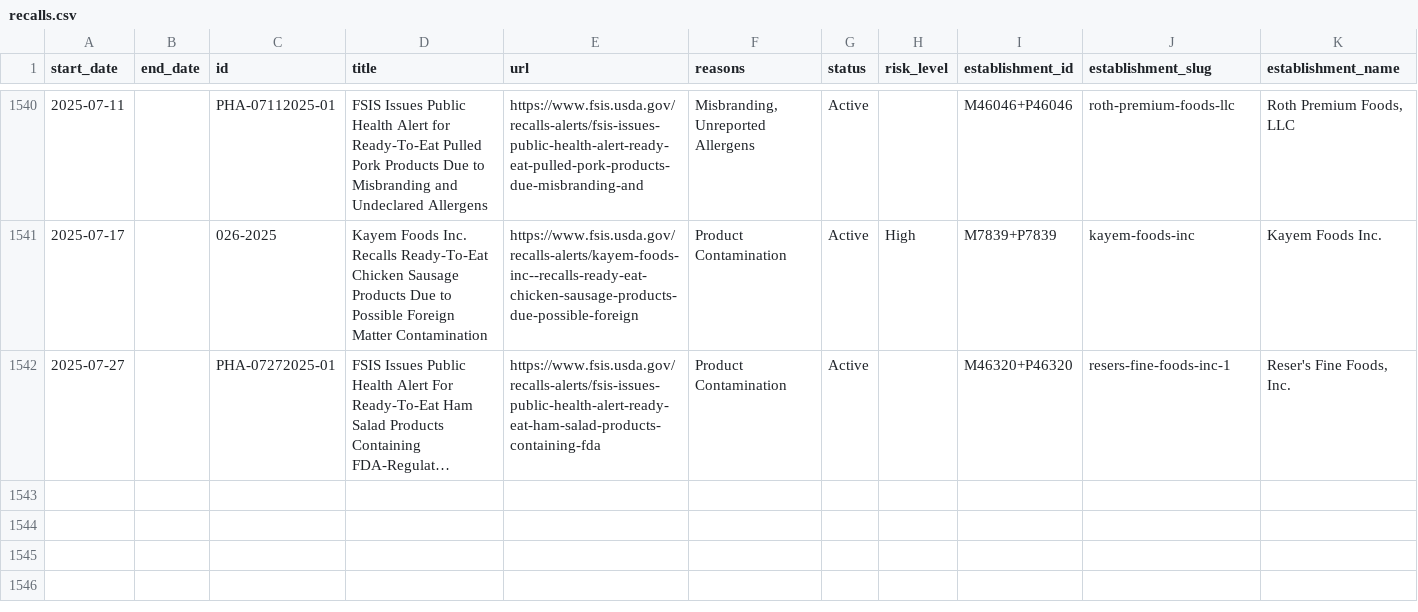
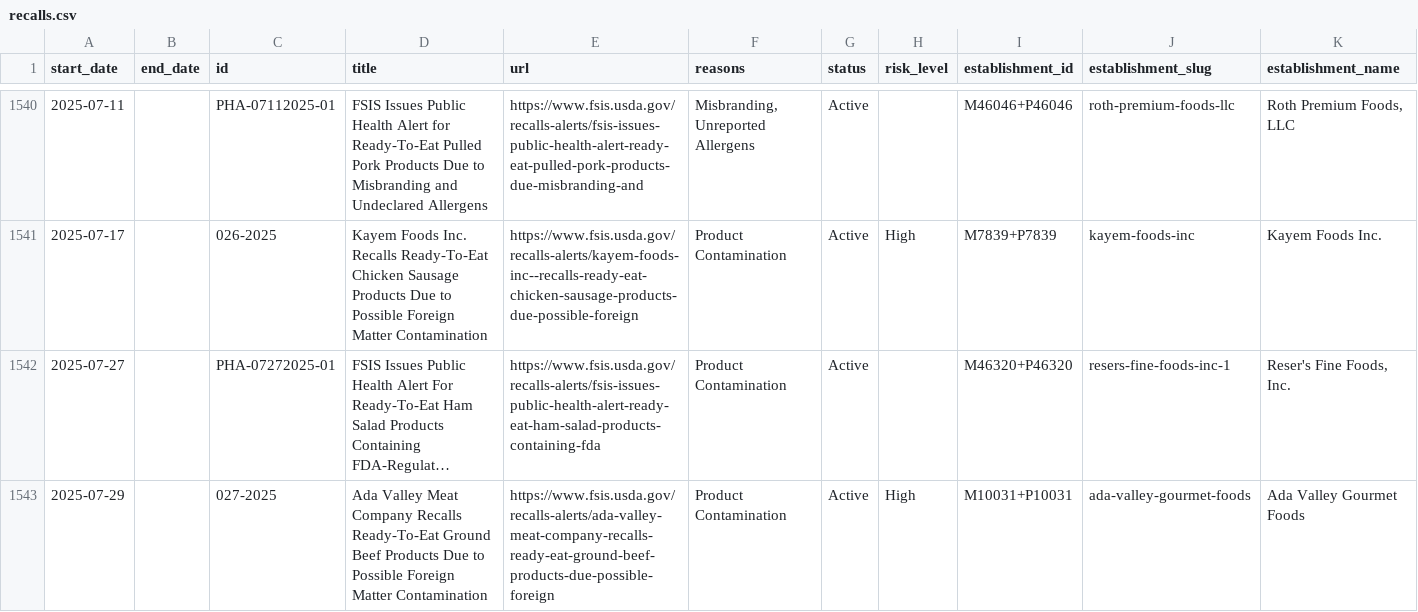
Before and after one commit to harrisj/food-recalls-actions, a CSV file: usda/recalls.csv, drawn as a sheet; only a part is shown, gaps mark what is left out; long unchanged cells end in …; rows hold the shown columns only; the diff names each change by its address in the sheet, - before the commit and + after, or states it on an @@ line.

```diff
--- a/usda/recalls.csv
+++ b/usda/recalls.csv
+row 1543: 2025-07-29 |  | 027-2025 | Ada Valley Meat Company Recalls Ready-To-Eat Ground Beef Products Due to Possible Foreign Matter Contamination | https://www.fsis.usda.gov/recalls-alerts/ada-valley-meat-company-recalls-ready-eat-ground-beef-products-due-possible-foreign | Product Contamination | Active | High | M10031+P10031 | ada-valley-gourmet-foods | Ada Valley Gourmet Foods
```
Also changed, not shown: 6 other files.
